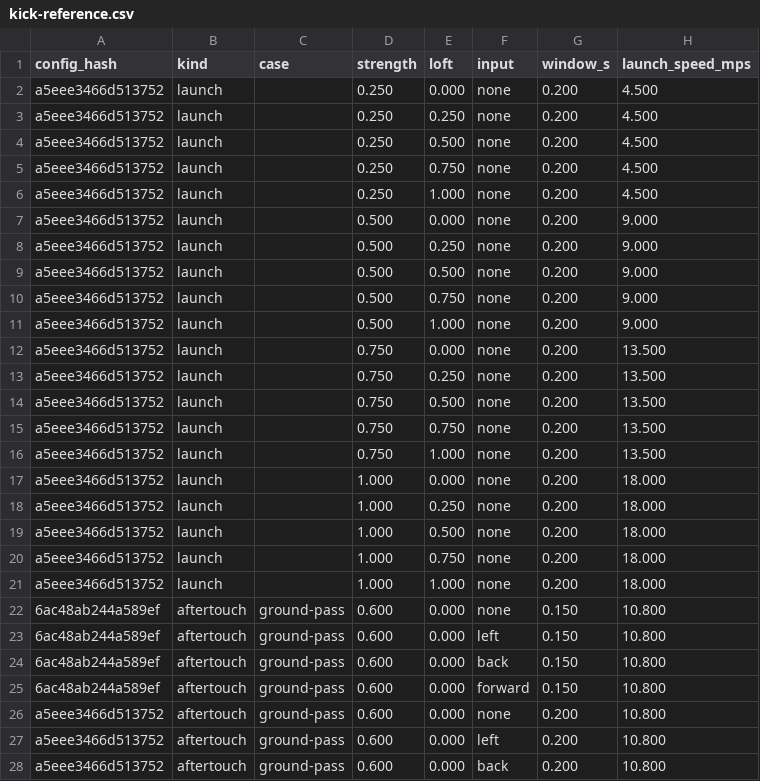
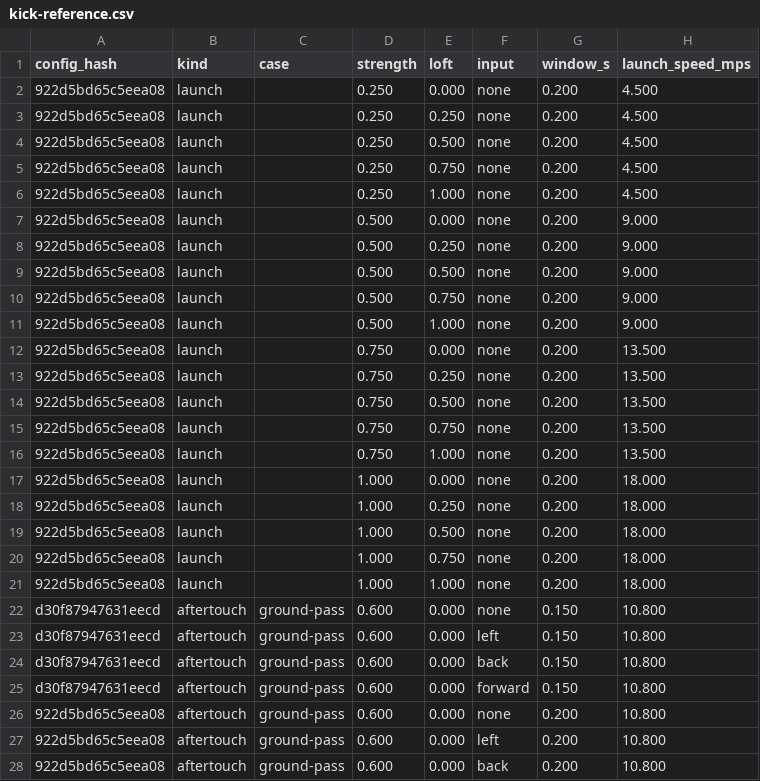
Before and after one commit to enkeldesign/eleven, a CSV file: docs/simulation/kick-reference.csv, drawn as a sheet; only a part is shown; the diff covers the shown part only; the diff names each change by its address in the sheet, - before the commit and + after, or states it on an @@ line.

```diff
--- a/docs/simulation/kick-reference.csv
+++ b/docs/simulation/kick-reference.csv
-A2:A21 (config_hash): a5eee3466d513752
+A2:A21 (config_hash): 922d5bd65c5eea08
-A22:A25 (config_hash): 6ac48ab244a589ef
+A22:A25 (config_hash): d30f87947631eecd
-A26:A28 (config_hash): a5eee3466d513752
+A26:A28 (config_hash): 922d5bd65c5eea08
```
Also changed, not shown: 25 edited cells elsewhere in this file, docs/simulation/ball-curves-reference.csv, docs/simulation/dribble-reference.csv, 26 other files.
